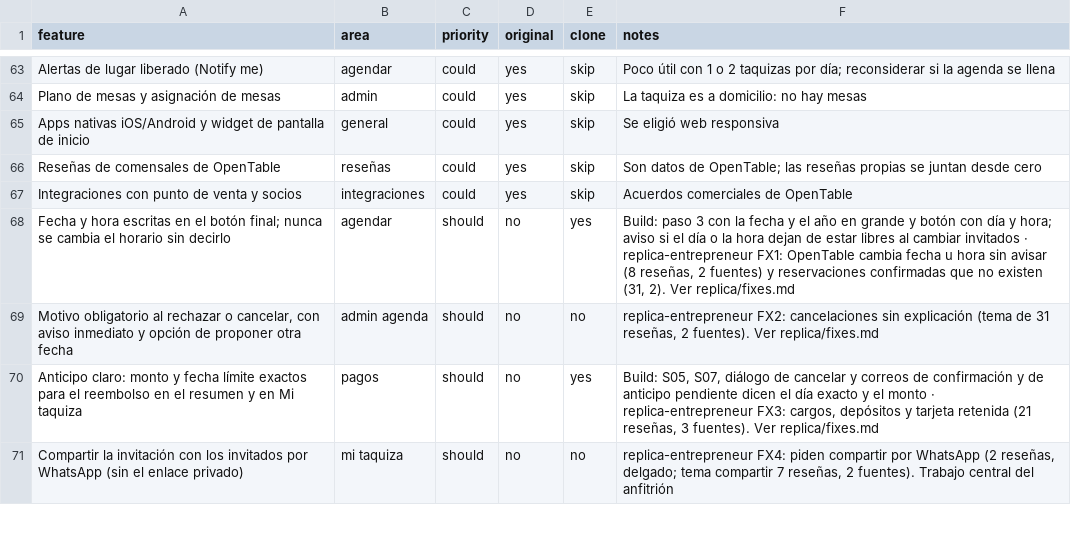
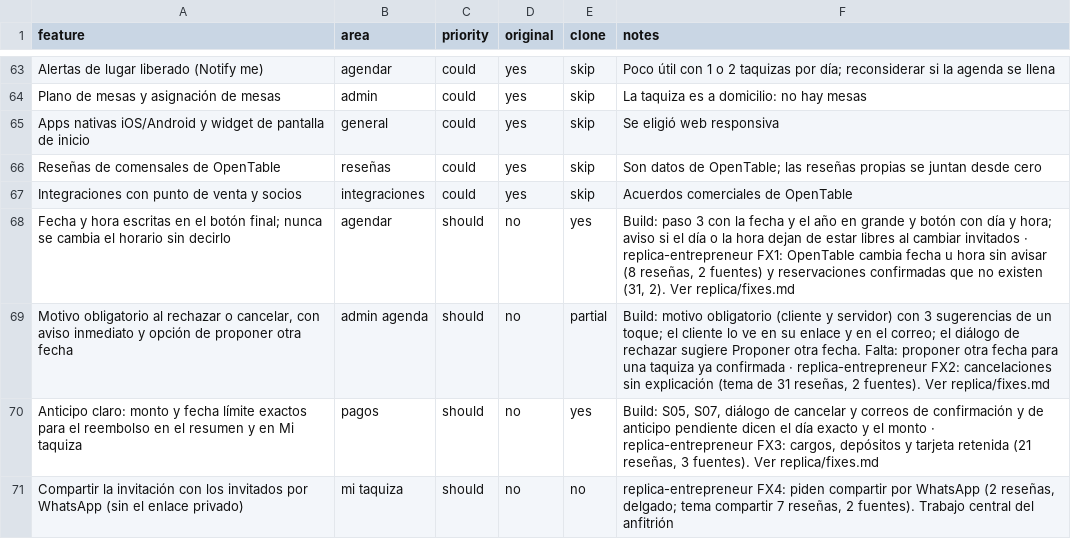
Before and after one commit to manuel836/Replica-, a CSV file: replica/features.csv, drawn as a sheet; only a part is shown, gaps mark what is left out.

```diff
--- a/replica/features.csv
+++ b/replica/features.csv
@@ -68,3 +68,3 @@ Integraciones con punto de venta y socios,integraciones,could,yes,skip,Acuerdos
 Fecha y hora escritas en el botón final; nunca se cambia el horario sin decirlo,agendar,should,no,yes,"Build: paso 3 con la fecha y el año en grande y botón con día y hora; aviso si el día o la hora dejan de estar libres al cambiar invitados · replica-entrepreneur FX1: OpenTable cambia fecha u hora sin avisar (8 reseñas, 2 fuentes) y reservaciones confirmadas que no existen (31, 2). Ver replica/fixes.md"
-"Motivo obligatorio al rechazar o cancelar, con aviso inmediato y opción de proponer otra fecha",admin agenda,should,no,no,"replica-entrepreneur FX2: cancelaciones sin explicación (tema de 31 reseñas, 2 fuentes). Ver replica/fixes.md"
+"Motivo obligatorio al rechazar o cancelar, con aviso inmediato y opción de proponer otra fecha",admin agenda,should,no,partial,"Build: motivo obligatorio (cliente y servidor) con 3 sugerencias de un toque; el cliente lo ve en su enlace y en el correo; el diálogo de rechazar sugiere Proponer otra fecha. Falta: proponer otra fecha para una taquiza ya confirmada · replica-entrepreneur FX2: cancelaciones sin explicación (tema de 31 reseñas, 2 fuentes). Ver replica/fixes.md"
 Anticipo claro: monto y fecha límite exactos para el reembolso en el resumen y en Mi taquiza,pagos,should,no,yes,"Build: S05, S07, diálogo de cancelar y correos de confirmación y de anticipo pendiente dicen el día exacto y el monto · replica-entrepreneur FX3: cargos, depósitos y tarjeta retenida (21 reseñas, 3 fuentes). Ver replica/fixes.md"
```
Also changed, not shown: 7 other files.
